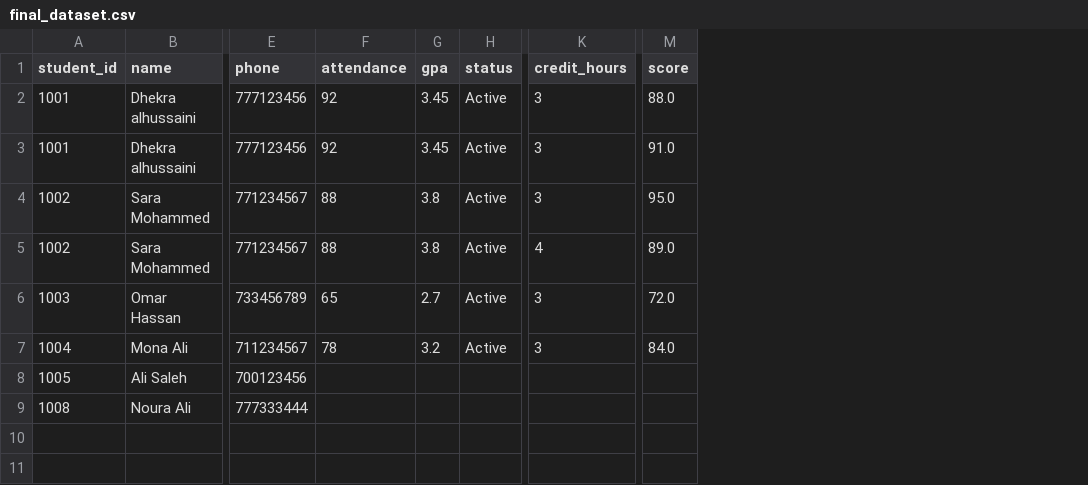
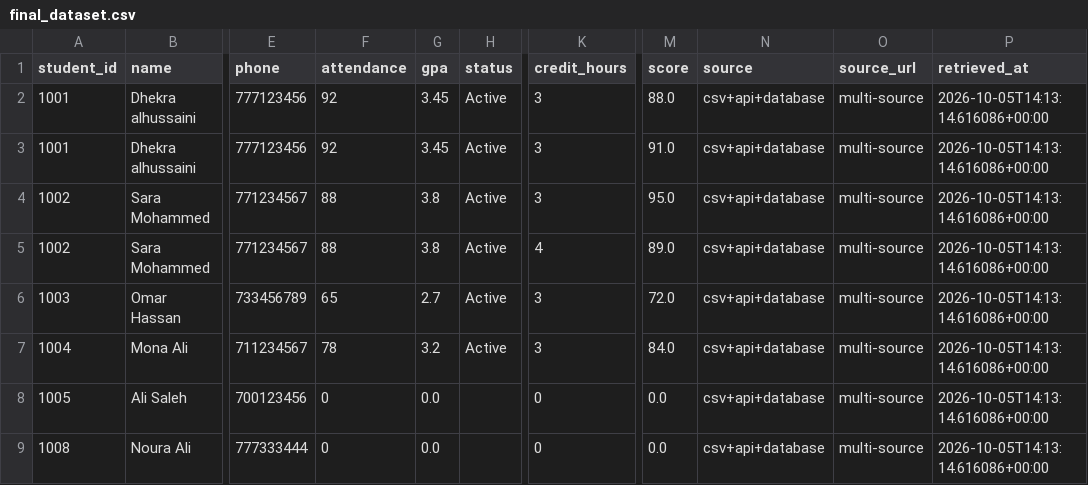
Before and after one commit to Dhekra1/student-data-integration-pipeline, a CSV file: data/processed/final_dataset.csv, drawn as a sheet; only a part is shown, gaps mark what is left out; the diff names each change by its address in the sheet, - before the commit and + after, or states it on an @@ line.

```diff
--- a/data/processed/final_dataset.csv
+++ b/data/processed/final_dataset.csv
+column N (source), rows 2-9: all csv+api+database
+column O (source_url), rows 2-9: all multi-source
+column P (retrieved_at), rows 2-9: all 2026-10-05T14:13:14.616086+00:00
-F8:F9 (attendance): (empty)
+F8:F9 (attendance): 0
-G8:G9 (gpa): (empty)
+G8:G9 (gpa): 0.0
-K8:K9 (credit_hours): (empty)
+K8:K9 (credit_hours): 0
-M8:M9 (score): (empty)
+M8:M9 (score): 0.0
```
Also changed, not shown: 57 other files.
